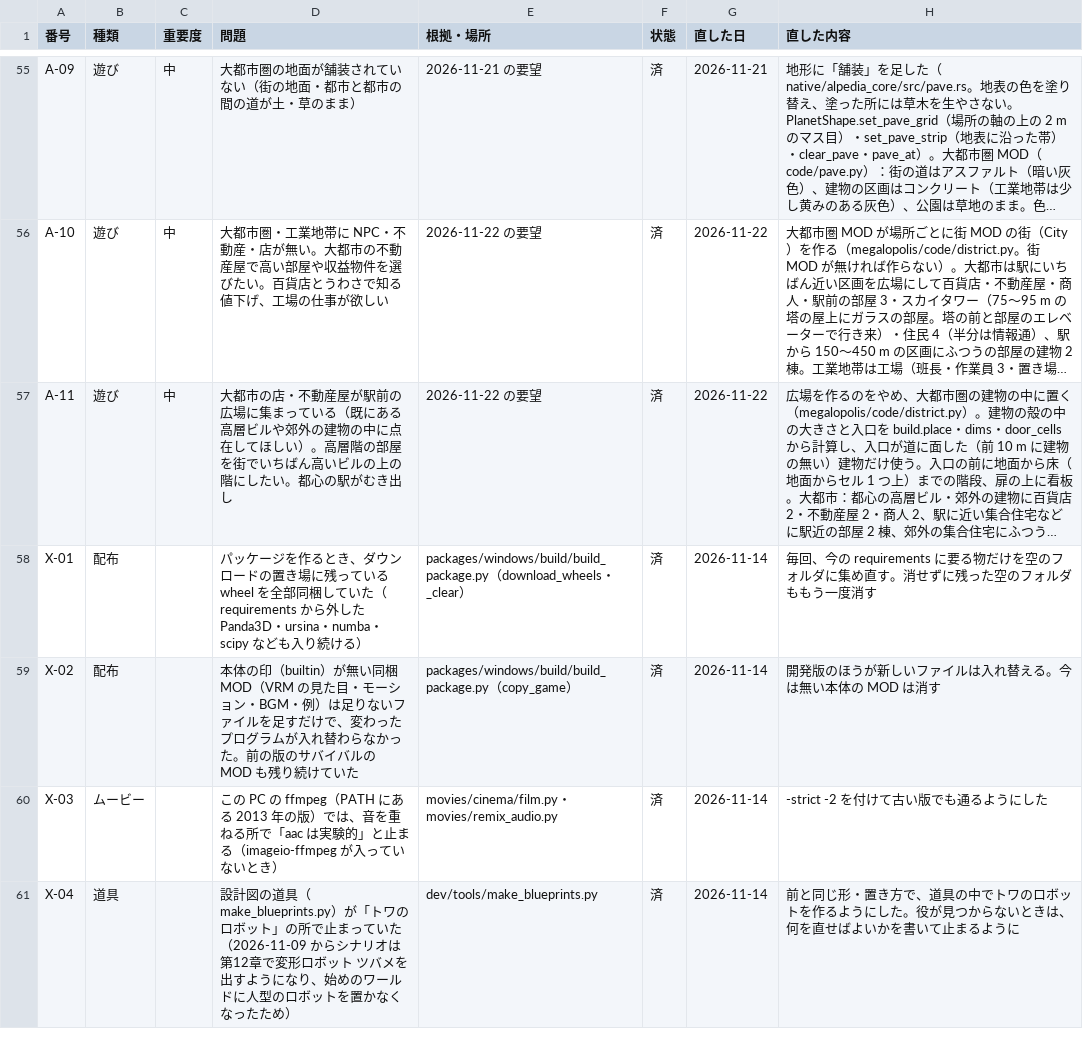
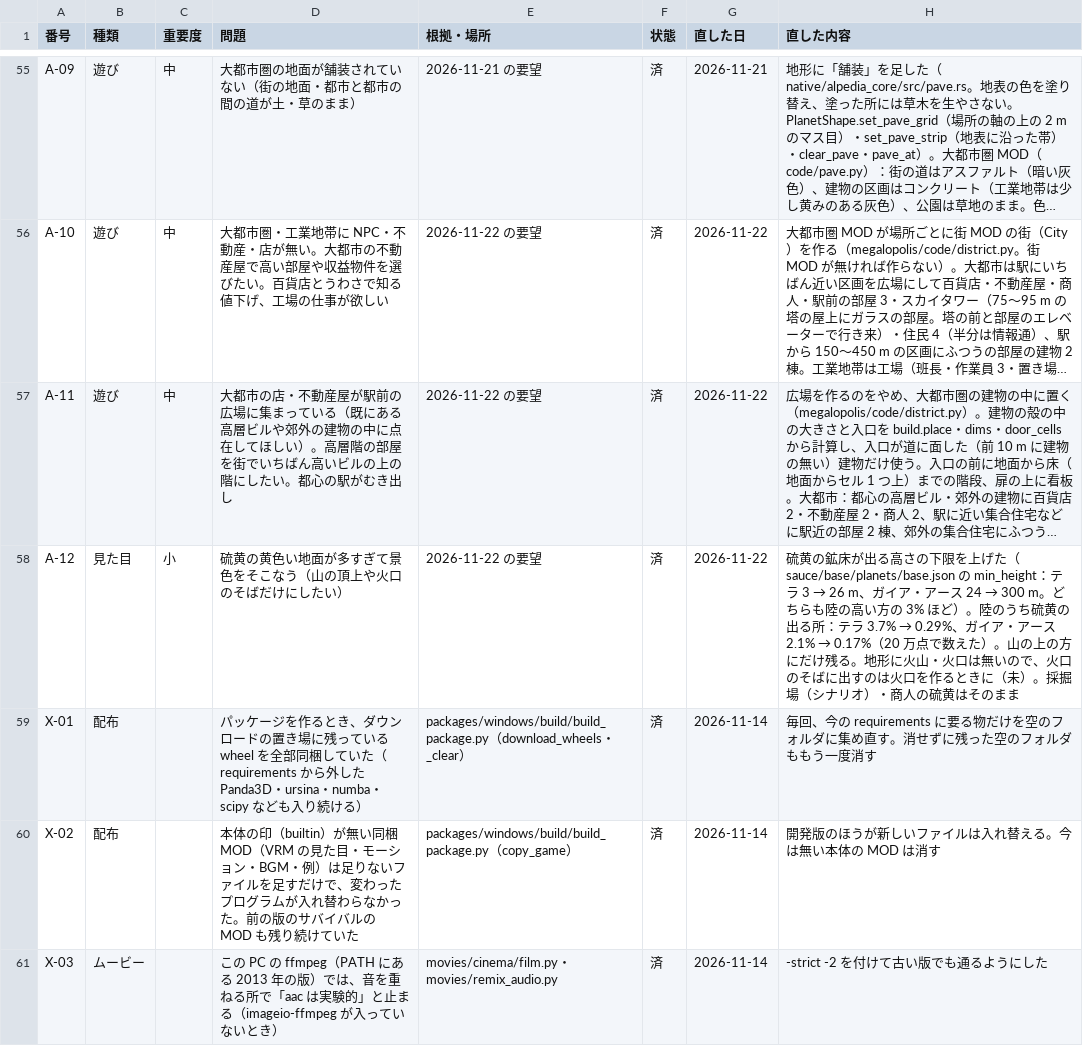
Before and after one commit to cpebach/alpedia, a CSV file: docs/Alpedia_Phase3_問題点一覧.csv, drawn as a sheet; only a part is shown, gaps mark what is left out; the shorter side is filled out with more unchanged rows; long unchanged cells end in …; the diff names each change by its address in the sheet, - before the commit and + after, or states it on an @@ line.

```diff
--- a/docs/Alpedia_Phase3_問題点一覧.csv
+++ b/docs/Alpedia_Phase3_問題点一覧.csv
+row 58: A-12 | 見た目 | 小 | 硫黄の黄色い地面が多すぎて景色をそこなう（山の頂上や火口のそばだけにしたい） | 2026-11-22 の要望 | 済 | 2026-11-22 | 硫黄の鉱床が出る高さの下限を上げた（sauce/base/planets/base.json の min_height：テラ 3 → 26 m、ガイア・アース 24 → 300 m。どちらも陸の高い方の 3% ほど）。陸のうち硫黄の出る所：テラ 3.7% → 0.29%、ガイア・アース 2.1% → 0.17%（20 万点で数えた）。山の上の方にだけ残る。地形に火山・火口は無いので、火口のそばに出すのは火口を作るときに（未）。採掘場（シナリオ）・商人の硫黄はそのまま
```
Also changed, not shown: 2 other files.
